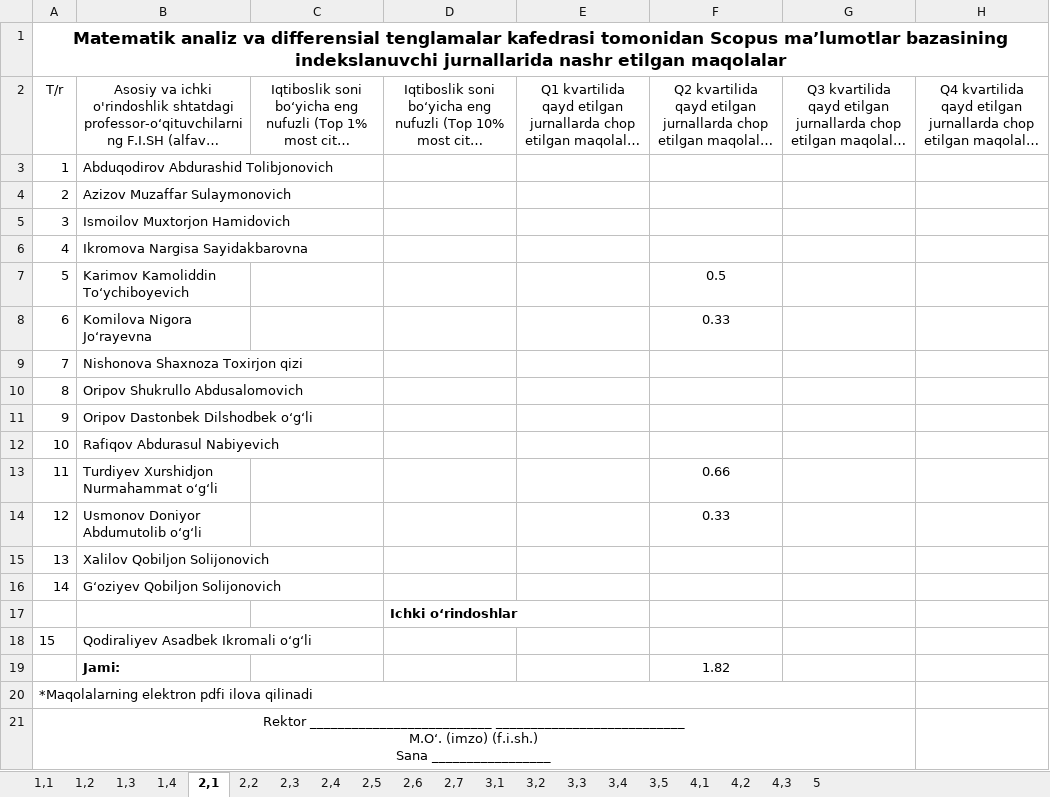
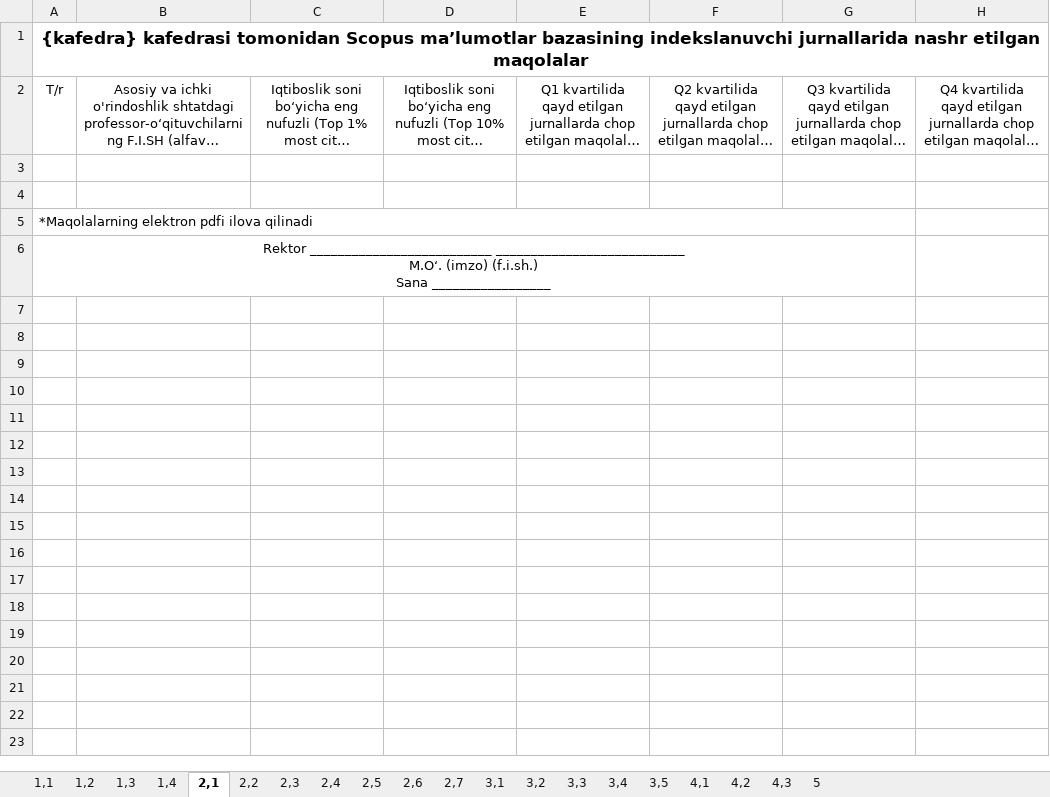
Before and after one commit to M1rsaiD/kafedra_hisobot, an Excel workbook: apps/exporter/templates_store/kafedra_hisobot_template.xlsx, sheet 2,1, drawn as a sheet; long unchanged cells end in …; values as stored, in another font and other column widths than the file's, no borders; the diff names each change by its address in the sheet, - before the commit and + after, or states it on an @@ line.

```diff
--- a/apps/exporter/templates_store/kafedra_hisobot_template.xlsx (sheet 2,1)
+++ b/apps/exporter/templates_store/kafedra_hisobot_template.xlsx (sheet 2,1)
-A1: Matematik analiz va differensial tenglamalar kafedrasi tomonidan…
+A1: {kafedra} kafedrasi tomonidan…
-row 3: 1 | Abduqodirov Abdurashid Tolibjonovich
+row 3: (empty)
-row 4: 2 | Azizov Muzaffar Sulaymonovich
+row 4: (empty)
-row 5: 3 | Ismoilov Muxtorjon Hamidovich
-row 6: 4 | Ikromova Nargisa Sayidakbarovna
-row 7: 5 | Karimov Kamoliddin Toʻychiboyevich |  |  |  | 0.5
-row 8: 6 | Komilova Nigora Joʻrayevna |  |  |  | 0.33
-row 9: 7 | Nishonova Shaxnoza Toxirjon qizi
-row 10: 8 | Oripov Shukrullo Abdusalomovich
-row 11: 9 | Oripov Dastonbek Dilshodbek oʻgʻli
-row 12: 10 | Rafiqov Abdurasul Nabiyevich
-row 13: 11 | Turdiyev Xurshidjon Nurmahammat oʻgʻli |  |  |  | 0.66
-row 14: 12 | Usmonov Doniyor Abdumutolib oʻgʻli |  |  |  | 0.33
-row 15: 13 | Xalilov Qobiljon Solijonovich
-row 16: 14 | Gʻoziyev Qobiljon Solijonovich
-row 17:  |  |  | Ichki oʻrindoshlar
-row 18: 15 | Qodiraliyev Asadbek Ikromali oʻgʻli
-row 19:  | Jami: |  |  |  | 1.82
```
Also changed, not shown: sheet 5, sheet 1,1, sheet 2,2, sheet 2,3, sheet 1,2, sheet 2,7, 13 more sheets, charts or pictures, 58 other files.
